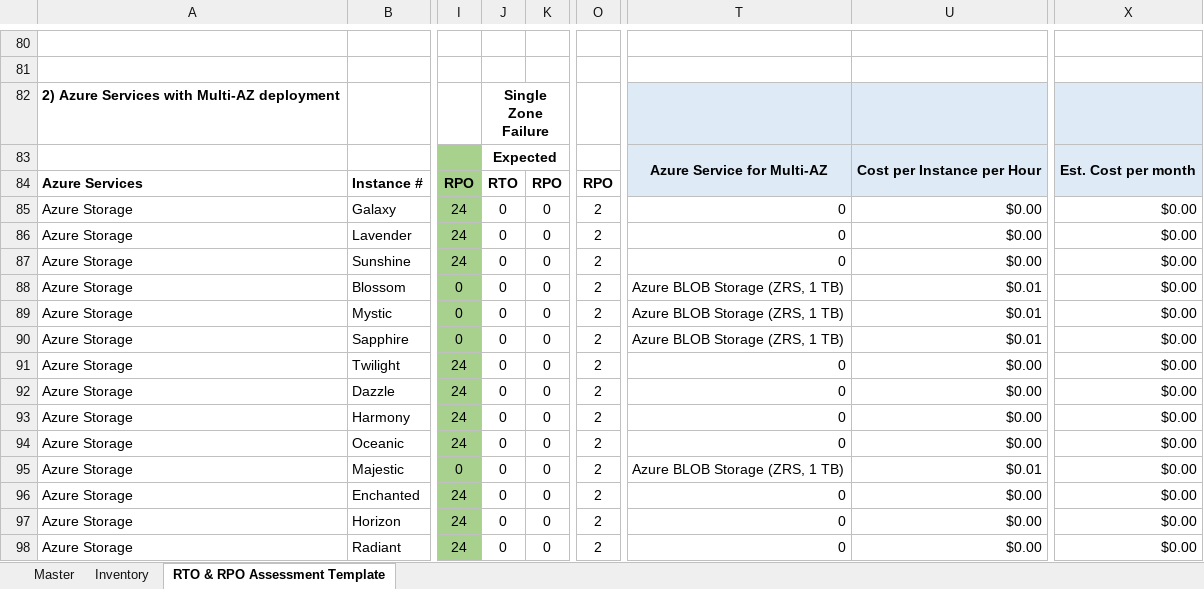
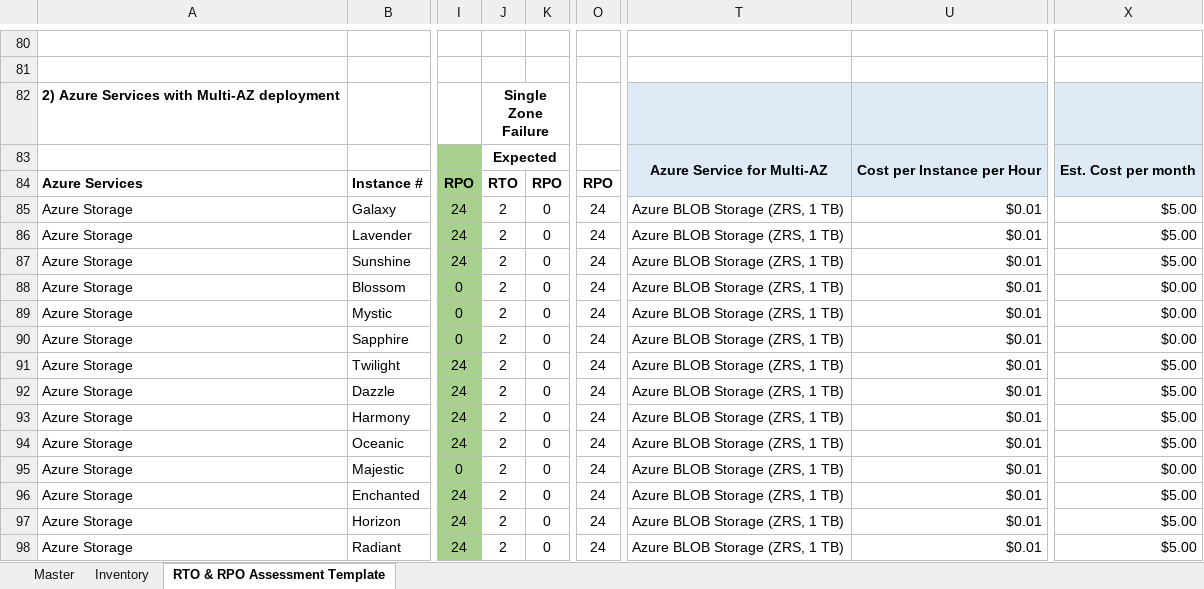
Before and after one commit to SmithMMTK/ARI-for-Reliability-Review, an Excel workbook: templates.xlsx, sheet RTO & RPO Assessment Template, drawn as a sheet; only a part is shown, gaps mark what is left out; values as stored, in another font and other column widths than the file's, no borders; conditional formats not drawn; the diff covers the shown part only; the diff names each change by its address in the sheet, - before the commit and + after, or states it on an @@ line.

Commit message:
Update templates.xlsx

```diff
--- a/templates.xlsx (sheet RTO & RPO Assessment Template)
+++ b/templates.xlsx (sheet RTO & RPO Assessment Template)
-J85:J98: 0
+J85:J98: 2
-O85:O98: 2
+O85:O98: 24
-T85:T87: 0
+T85:T87: Azure BLOB Storage (ZRS, 1 TB)
-U85:U87: $0.00
+U85:U87: $0.01
-X85:X87: $0.00
+X85:X87: $5.00
-T91:T94: 0
+T91:T94: Azure BLOB Storage (ZRS, 1 TB)
-U91:U94: $0.00
+U91:U94: $0.01
-X91:X94: $0.00
+X91:X94: $5.00
-T96:T98: 0
+T96:T98: Azure BLOB Storage (ZRS, 1 TB)
-U96:U98: $0.00
+U96:U98: $0.01
-X96:X98: $0.00
+X96:X98: $5.00
```
Also changed, not shown: 197 edited cells elsewhere in this sheet, sheet Master, hidden cells.
